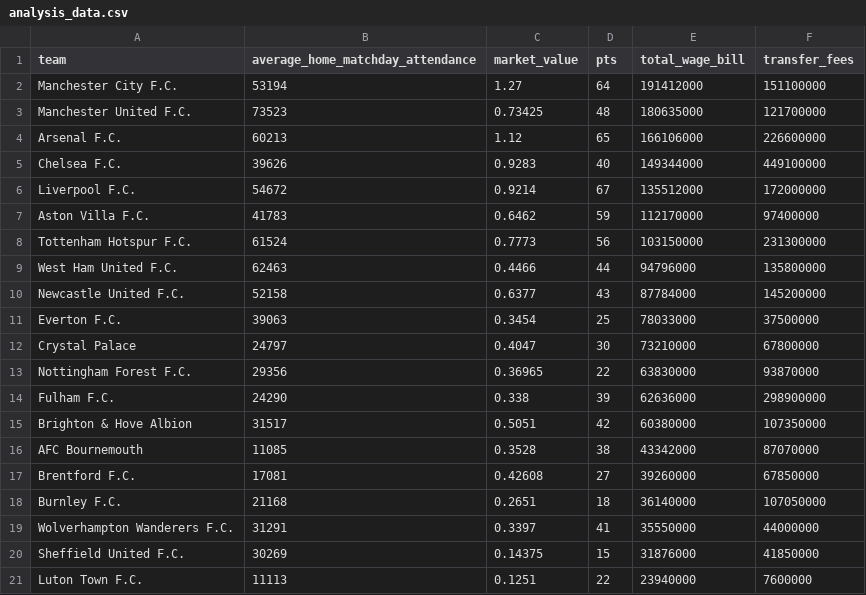
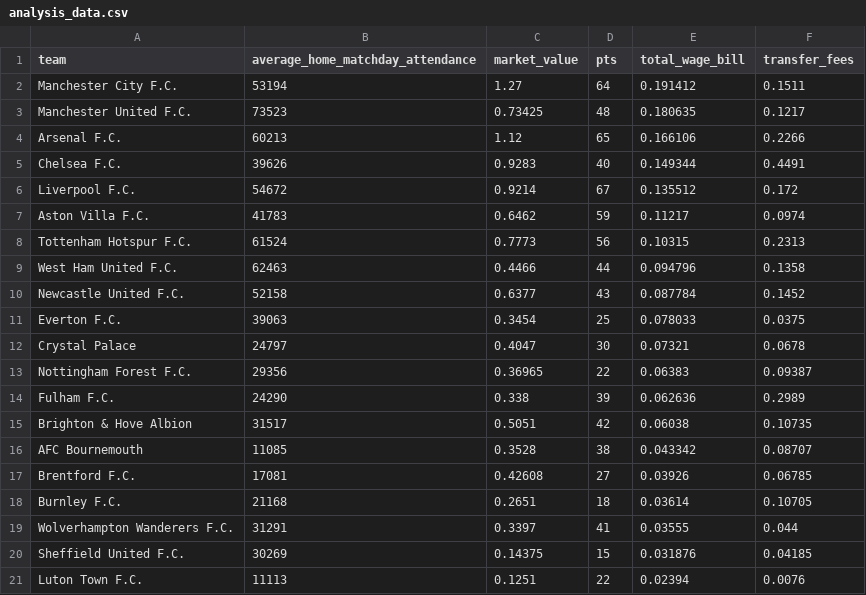
Before and after one commit to Bellamaclean7/English_Premier_League_Economic_Predictors_on_League_Rank_2023-2024_Season, a CSV file: data/analysis_data/analysis_data.csv, drawn as a sheet.

```diff
--- a/data/analysis_data/analysis_data.csv
+++ b/data/analysis_data/analysis_data.csv
@@ -1,21 +1,21 @@
 team,average_home_matchday_attendance,market_value,pts,total_wage_bill,transfer_fees
-Manchester City F.C.,53194,1.27,64,191412000,151100000
-Manchester United F.C.,73523,0.73425,48,180635000,121700000
-Arsenal F.C.,60213,1.12,65,166106000,226600000
-Chelsea F.C.,39626,0.9283,40,149344000,449100000
-Liverpool F.C.,54672,0.9214,67,135512000,172000000
-Aston Villa F.C.,41783,0.6462,59,112170000,97400000
-Tottenham Hotspur F.C.,61524,0.7773,56,103150000,231300000
-West Ham United F.C.,62463,0.4466,44,94796000,135800000
-Newcastle United F.C.,52158,0.6377,43,87784000,145200000
-Everton F.C.,39063,0.3454,25,78033000,37500000
-Crystal Palace,24797,0.4047,30,73210000,67800000
-Nottingham Forest F.C.,29356,0.36965,22,63830000,93870000
-Fulham F.C.,24290,0.338,39,62636000,298900000
-Brighton & Hove Albion,31517,0.5051,42,60380000,107350000
-AFC Bournemouth,11085,0.3528,38,43342000,87070000
-Brentford F.C.,17081,0.42608,27,39260000,67850000
-Burnley F.C.,21168,0.2651,18,36140000,107050000
-Wolverhampton Wanderers F.C.,31291,0.3397,41,35550000,44000000
-Sheffield United F.C.,30269,0.14375,15,31876000,41850000
-Luton Town F.C.,11113,0.1251,22,23940000,7600000
+Manchester City F.C.,53194,1.27,64,0.191412,0.1511
+Manchester United F.C.,73523,0.73425,48,0.180635,0.1217
+Arsenal F.C.,60213,1.12,65,0.166106,0.2266
+Chelsea F.C.,39626,0.9283,40,0.149344,0.4491
+Liverpool F.C.,54672,0.9214,67,0.135512,0.172
+Aston Villa F.C.,41783,0.6462,59,0.11217,0.0974
+Tottenham Hotspur F.C.,61524,0.7773,56,0.10315,0.2313
+West Ham United F.C.,62463,0.4466,44,0.094796,0.1358
+Newcastle United F.C.,52158,0.6377,43,0.087784,0.1452
+Everton F.C.,39063,0.3454,25,0.078033,0.0375
+Crystal Palace,24797,0.4047,30,0.07321,0.0678
+Nottingham Forest F.C.,29356,0.36965,22,0.06383,0.09387
+Fulham F.C.,24290,0.338,39,0.062636,0.2989
+Brighton & Hove Albion,31517,0.5051,42,0.06038,0.10735
+AFC Bournemouth,11085,0.3528,38,0.043342,0.08707
+Brentford F.C.,17081,0.42608,27,0.03926,0.06785
+Burnley F.C.,21168,0.2651,18,0.03614,0.10705
+Wolverhampton Wanderers F.C.,31291,0.3397,41,0.03555,0.044
+Sheffield United F.C.,30269,0.14375,15,0.031876,0.04185
+Luton Town F.C.,11113,0.1251,22,0.02394,0.0076
```
Also changed, not shown: 4 other files.
